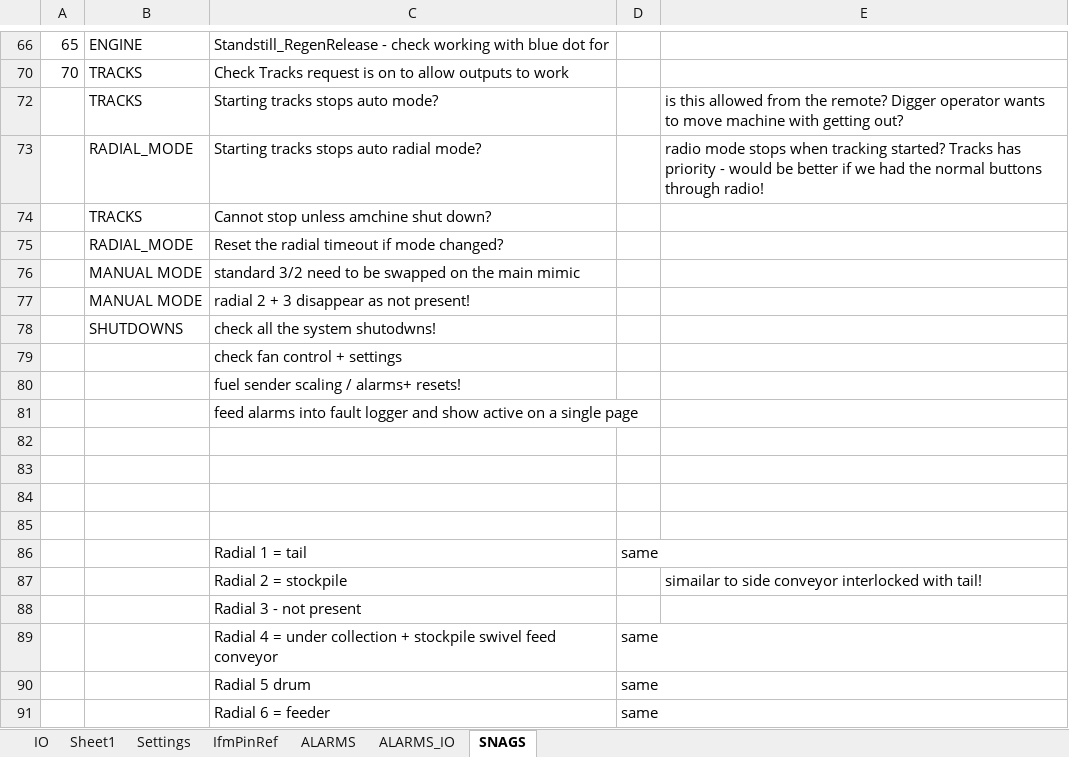
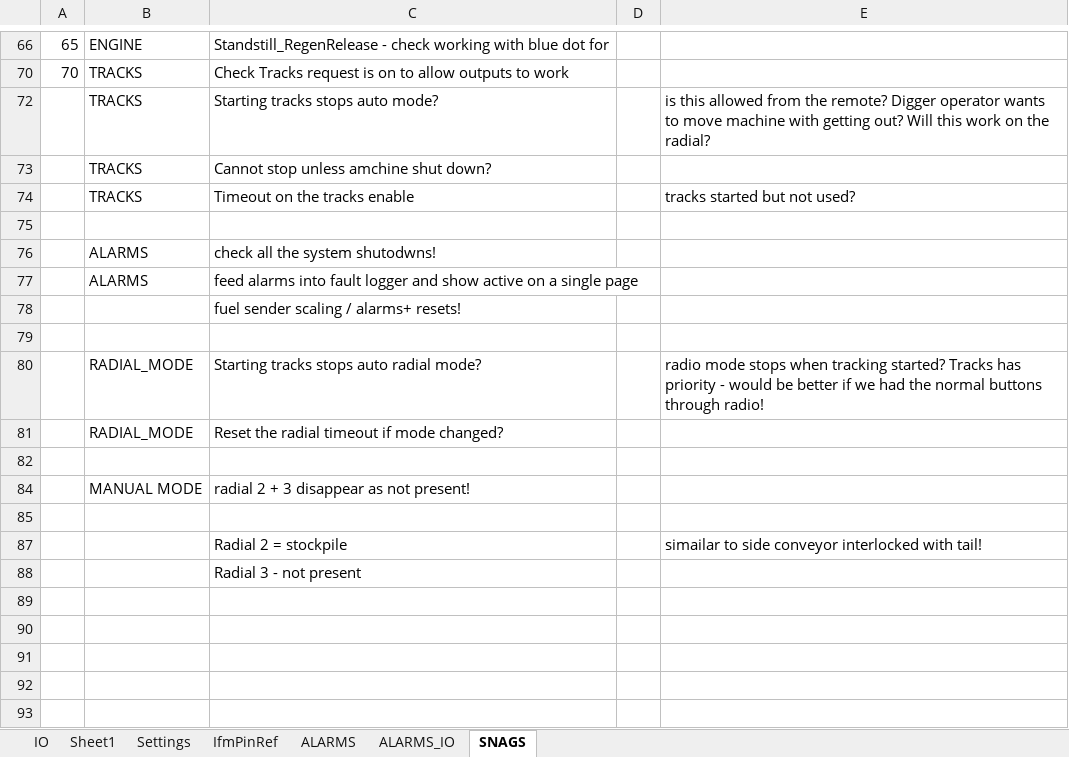
Before and after one commit to better-adapted/Mtech_T620X_Trommel, an Excel workbook: T620X_IO.xlsx, sheet SNAGS, drawn as a sheet; only a part is shown, gaps mark what is left out; values as stored, in another font and other column widths than the file's, no borders; removed rows and columns are numbered as before the commit, all else as after; the diff names each change by its address in the sheet, - before the commit and + after, or states it on an @@ line.

Commit message:
WIP adding the radial mimic

```diff
--- a/T620X_IO.xlsx (sheet SNAGS)
+++ b/T620X_IO.xlsx (sheet SNAGS)
-E72: …getting out?
+E72: …getting out? Will this work on the radial?
@@ row 74 moved to row 73: TRACKS @@
+row 74:  | TRACKS | Timeout on the tracks enable |  | tracks started but not used?
+row 75: (empty)
+row 76:  | ALARMS | check all the system shutodwns!
+row 77:  | ALARMS | feed alarms into fault logger and show active on a single page
@@ row 80 moved to row 78: fuel sender scaling / alarms+ resets! @@
+row 79: (empty)
-row 82:  | MANUAL MODE | standard 3/2 need to be swapped on the main mimic
+row 82: (empty)
-row 78:  | SHUTDOWNS | check all the system shutodwns!
-row 79:  |  | check fan control + settings
-row 81:  |  | feed alarms into fault logger and show active on a single page
-row 83: (empty)
-row 84: (empty)
-row 85: (empty)
@@ row 86 hidden:  |  | Radial 1 = tail | same @@
@@ row 89 hidden:  |  | Radial 4 = under collection + stockpile swivel feed conveyor | same @@
@@ row 90 hidden:  |  | Radial 5 drum | same @@
@@ row 91 hidden:  |  | Radial 6 = feeder | same @@
```
Also changed, not shown: hidden cells, 4 other files.
